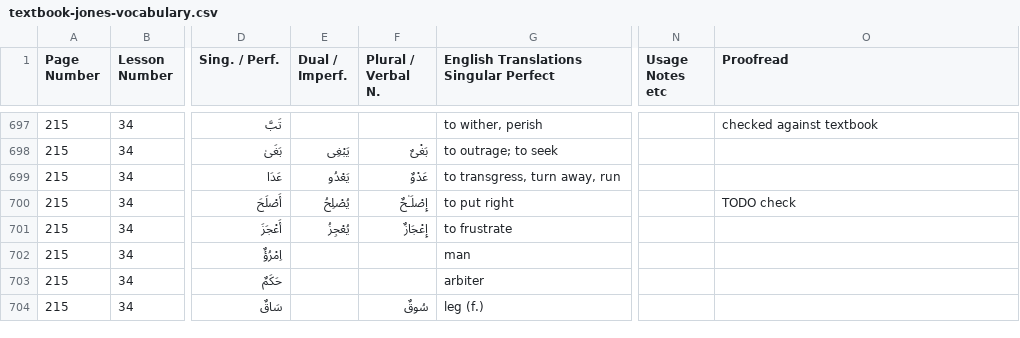
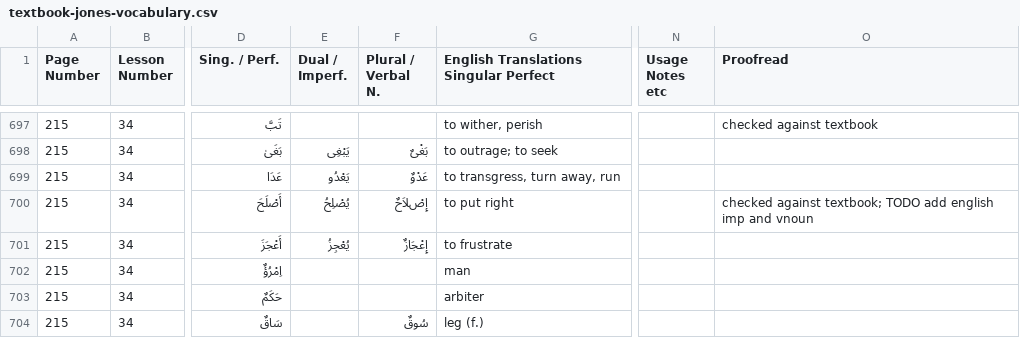
Before and after one commit to julowe/arabic-apis, a CSV file: textbook-jones-vocabulary.csv, drawn as a sheet; only a part is shown, gaps mark what is left out; the diff names each change by its address in the sheet, - before the commit and + after, or states it on an @@ line.

Commit message:
flashcards: fix lam alef ligature

```diff
--- a/textbook-jones-vocabulary.csv
+++ b/textbook-jones-vocabulary.csv
-F700 (Plural / Verbal N.): إِصْلَـٰحٌ
+F700 (Plural / Verbal N.): إِصْﻼَحٌ
-O700 (Proofread): TODO check
+O700 (Proofread): checked against textbook; TODO add english imp and vnoun
```
